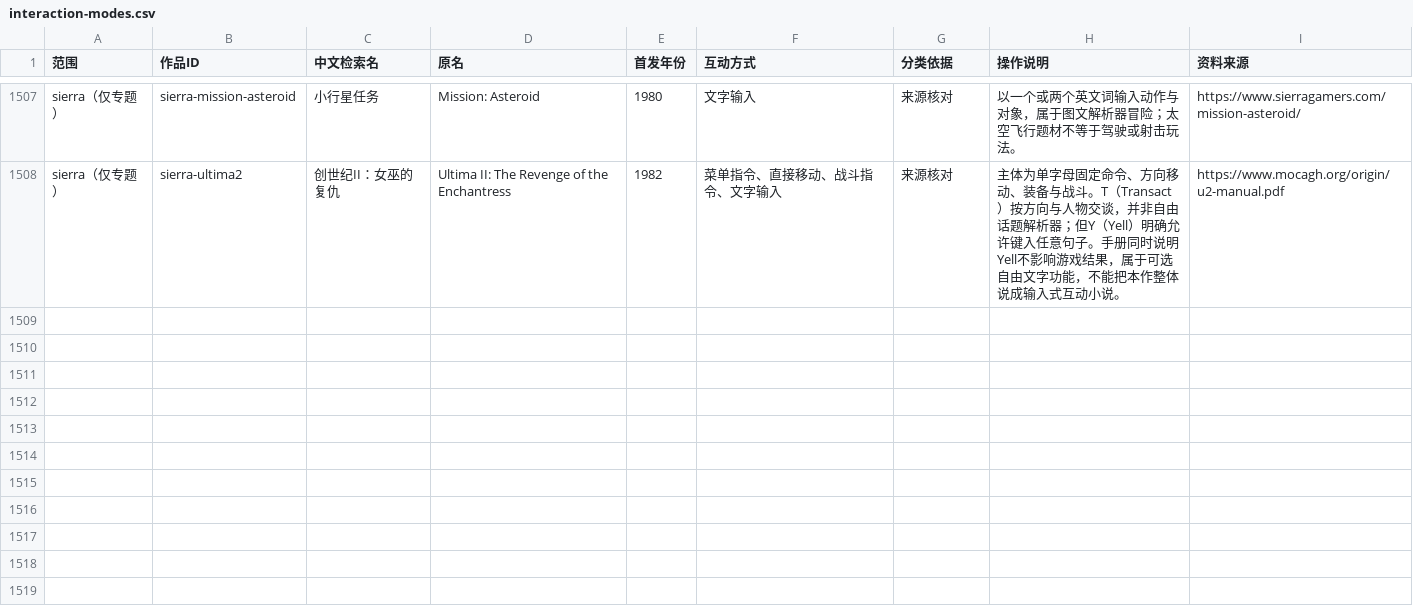
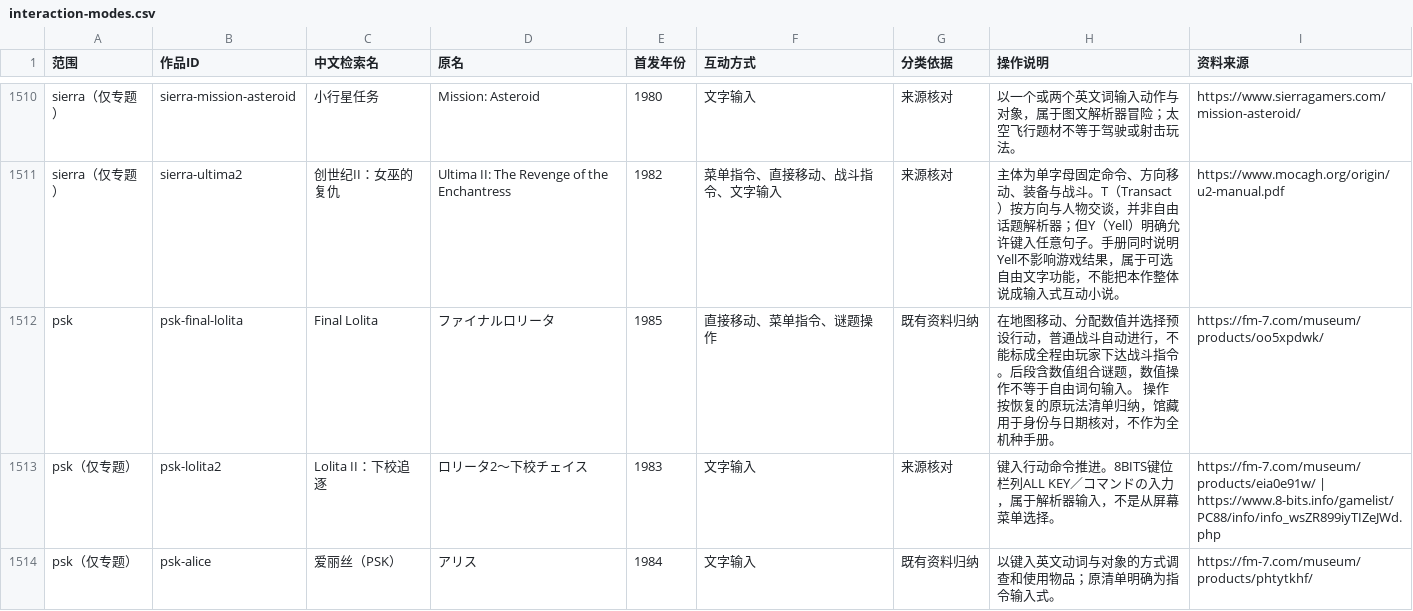
Before and after one commit to wt1234-donkey/visual-novel, a CSV file: data/interaction-modes.csv, drawn as a sheet; only a part is shown, gaps mark what is left out; the diff covers the shown part only; the diff names each change by its address in the sheet, - before the commit and + after, or states it on an @@ line.

```diff
--- a/data/interaction-modes.csv
+++ b/data/interaction-modes.csv
+row 1512: psk | psk-final-lolita | Final Lolita | ファイナルロリータ | 1985 | 直接移动、菜单指令、谜题操作 | 既有资料归纳 | 在地图移动、分配数值并选择预设行动，普通战斗自动进行，不能标成全程由玩家下达战斗指令。后段含数值组合谜题，数值操作不等于自由词句输入。 操作按恢复的原玩法清单归纳，馆藏用于身份与日期核对，不作为全机种手册。 | https://fm-7.com/museum/products/oo5xpdwk/
+row 1513: psk（仅专题） | psk-lolita2 | Lolita II：下校追逐 | ロリータ2～下校チェイス | 1983 | 文字输入 | 来源核对 | 键入行动命令推进。8BITS键位栏列ALL KEY／コマンドの入力，属于解析器输入，不是从屏幕菜单选择。 | https://fm-7.com/museum/products/eia0e91w/ | https://www.8-bits.info/gamelist/PC88/info/info_wsZR899iyTIZeJWd.php
+row 1514: psk（仅专题） | psk-alice | 爱丽丝（PSK） | アリス | 1984 | 文字输入 | 既有资料归纳 | 以键入英文动词与对象的方式调查和使用物品；原清单明确为指令输入式。 | https://fm-7.com/museum/products/phtytkhf/
```
Also changed, not shown: 5 added rows elsewhere in this file, data/content-versions.csv, 7 other files.
